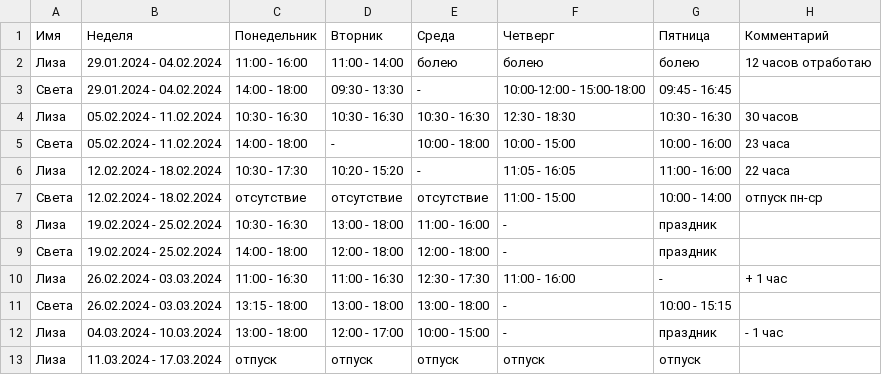
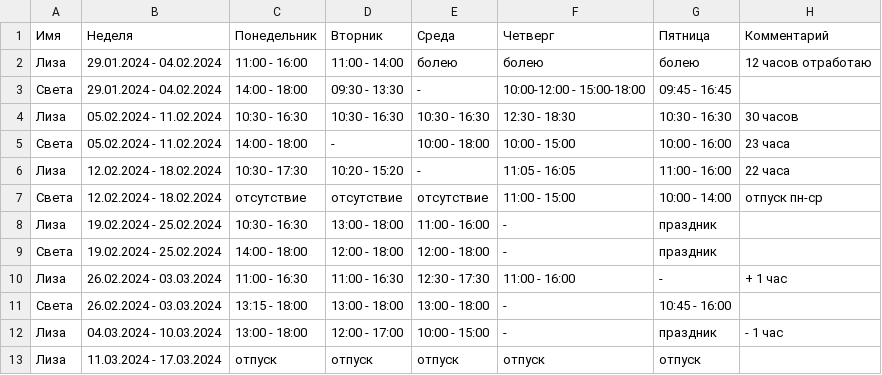
Before and after one commit to oadb-ds/timetable, a TSV file: ds_timetable.tsv, drawn as a sheet.

Commit message:
Update ds_timetable.tsv

```diff
--- a/ds_timetable.tsv
+++ b/ds_timetable.tsv
@@ -10,3 +10,3 @@
 Лиза	26.02.2024 - 03.03.2024	11:00 - 16:30	11:00 - 16:30	12:30 - 17:30	11:00 - 16:00	-	+ 1 час
-Света	26.02.2024 - 03.03.2024	13:15 - 18:00	13:00 - 18:00	13:00 - 18:00	-	10:00 - 15:15	
+Света	26.02.2024 - 03.03.2024	13:15 - 18:00	13:00 - 18:00	13:00 - 18:00	-	10:45 - 16:00	
 Лиза	04.03.2024 - 10.03.2024	13:00 - 18:00	12:00 - 17:00	10:00 - 15:00	-	праздник	- 1 час
```
